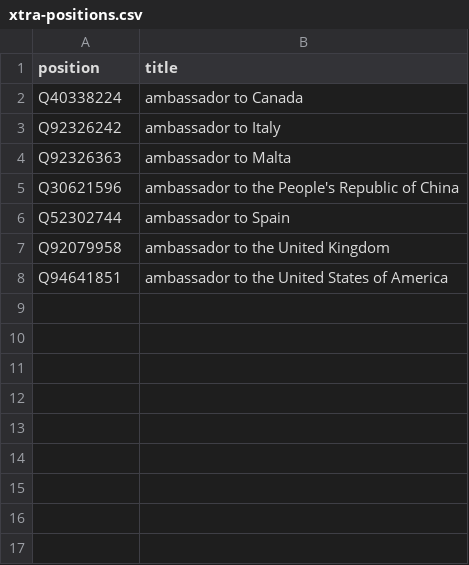
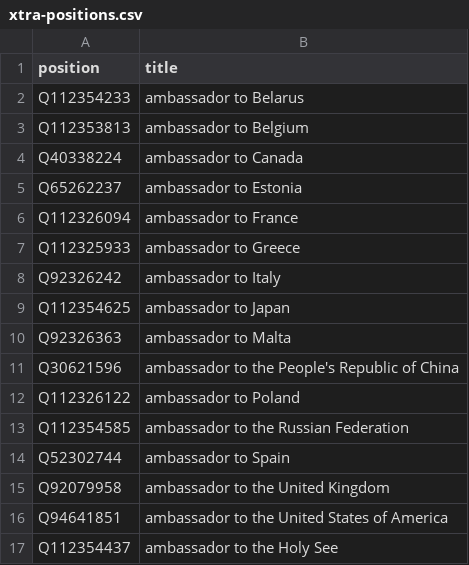
Before and after one commit to every-politician-scrapers/luxembourg-cabinet, a CSV file: wikidata/xtra-positions.csv, drawn as a sheet; the diff names each change by its address in the sheet, - before the commit and + after, or states it on an @@ line.

Commit message:
add more ambassadorial positions

```diff
--- a/wikidata/xtra-positions.csv
+++ b/wikidata/xtra-positions.csv
+row 2: Q112354233 | ambassador to Belarus
+row 3: Q112353813 | ambassador to Belgium
+row 5: Q65262237 | ambassador to Estonia
+row 6: Q112326094 | ambassador to France
+row 7: Q112325933 | ambassador to Greece
+row 9: Q112354625 | ambassador to Japan
+row 12: Q112326122 | ambassador to Poland
+row 13: Q112354585 | ambassador to the Russian Federation
+row 17: Q112354437 | ambassador to the Holy See
```
